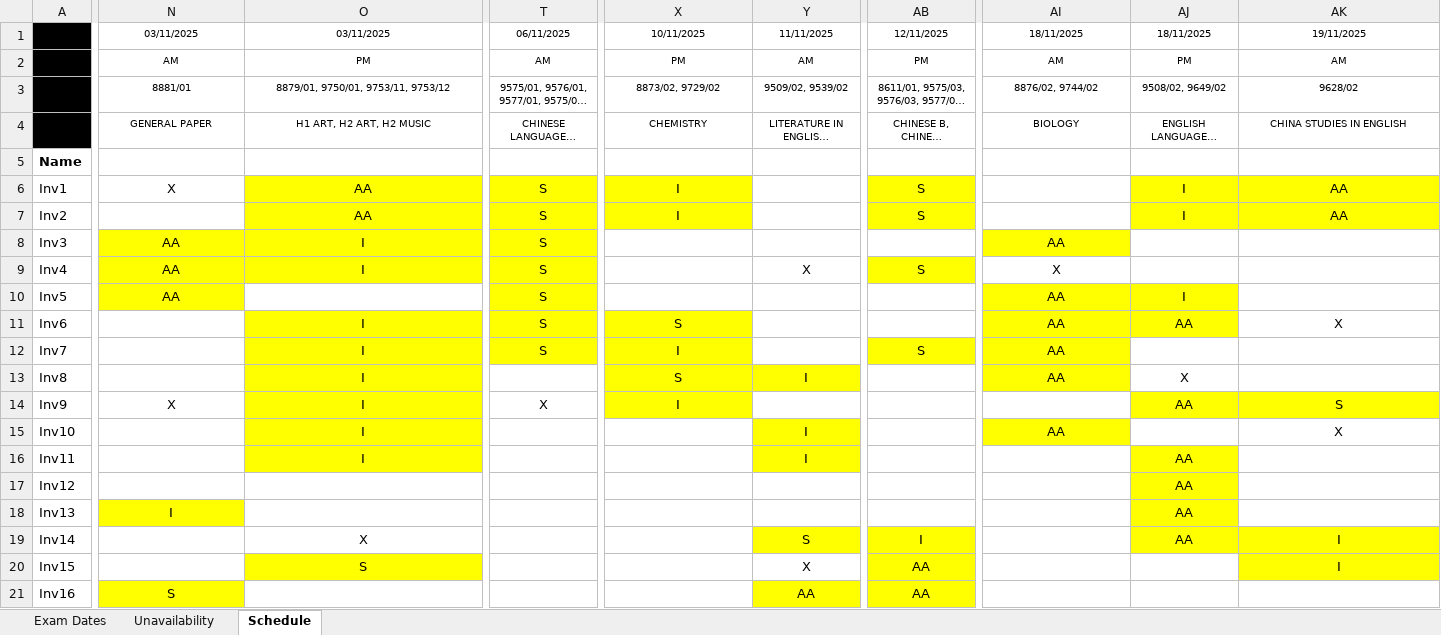
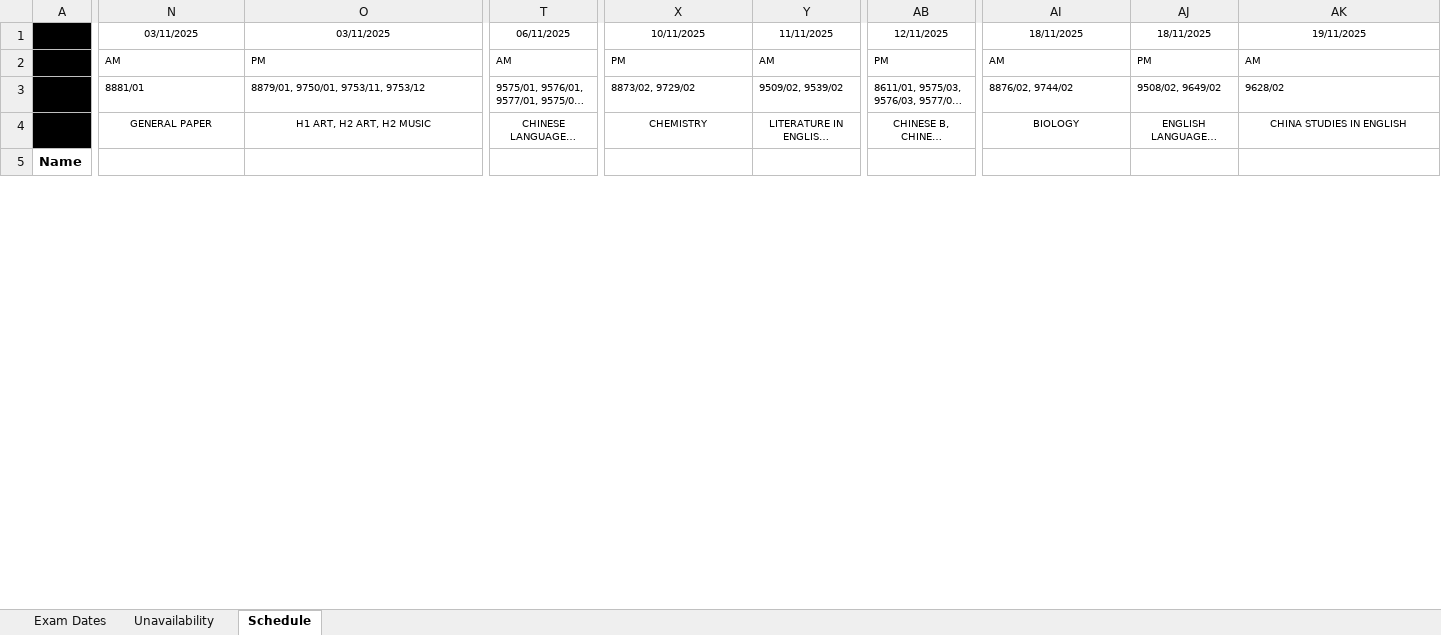
Before and after one commit to gabriellimbk/CPE-scheduling-app, an Excel workbook: public/samples/Sample output - after Step 2.xlsx, sheet Schedule, drawn as a sheet; only a part is shown, gaps mark what is left out; long unchanged cells end in …; values as stored, in another font and other column widths than the file's, no borders; removed rows and columns are numbered as before the commit, all else as after; rows hold the shown columns only; the diff covers the shown part only; the diff names each change by its address in the sheet, - before the commit and + after, or states it on an @@ line.

```diff
--- a/public/samples/Sample output - after Step 2.xlsx (sheet Schedule)
+++ b/public/samples/Sample output - after Step 2.xlsx (sheet Schedule)
-N2:AK3 alignment: center
+N2:AK3 alignment: left
-row 6: Inv1 | X | AA | S | I |  | S |  | I | AA
-row 7: Inv2 |  | AA | S | I |  | S |  | I | AA
-row 8: Inv3 | AA | I | S |  |  |  | AA
-row 9: Inv4 | AA | I | S |  | X | S | X
-row 10: Inv5 | AA |  | S |  |  |  | AA | I
-row 11: Inv6 |  | I | S | S |  |  | AA | AA | X
-row 12: Inv7 |  | I | S | I |  | S | AA
-row 13: Inv8 |  | I |  | S | I |  | AA | X
-row 14: Inv9 | X | I | X | I |  |  |  | AA | S
-row 15: Inv10 |  | I |  |  | I |  | AA |  | X
-row 16: Inv11 |  | I |  |  | I |  |  | AA
-row 17: Inv12 |  |  |  |  |  |  |  | AA
-row 18: Inv13 | I |  |  |  |  |  |  | AA
-row 19: Inv14 |  | X |  |  | S | I |  | AA | I
-row 20: Inv15 |  | S |  |  | X | AA |  |  | I
-row 21: Inv16 | S |  |  |  | AA | AA
```
Also changed, not shown: 40 added rows, 29 removed rows and cell formats elsewhere in this sheet, sheet Unavailability, sheet Exam Dates, public/samples/Combined - EXAMINATION TIMETABLE - Input.xlsx, public/samples/Combined - EXAMINATION TIMETABLE - output.xlsx, 2 other files.
